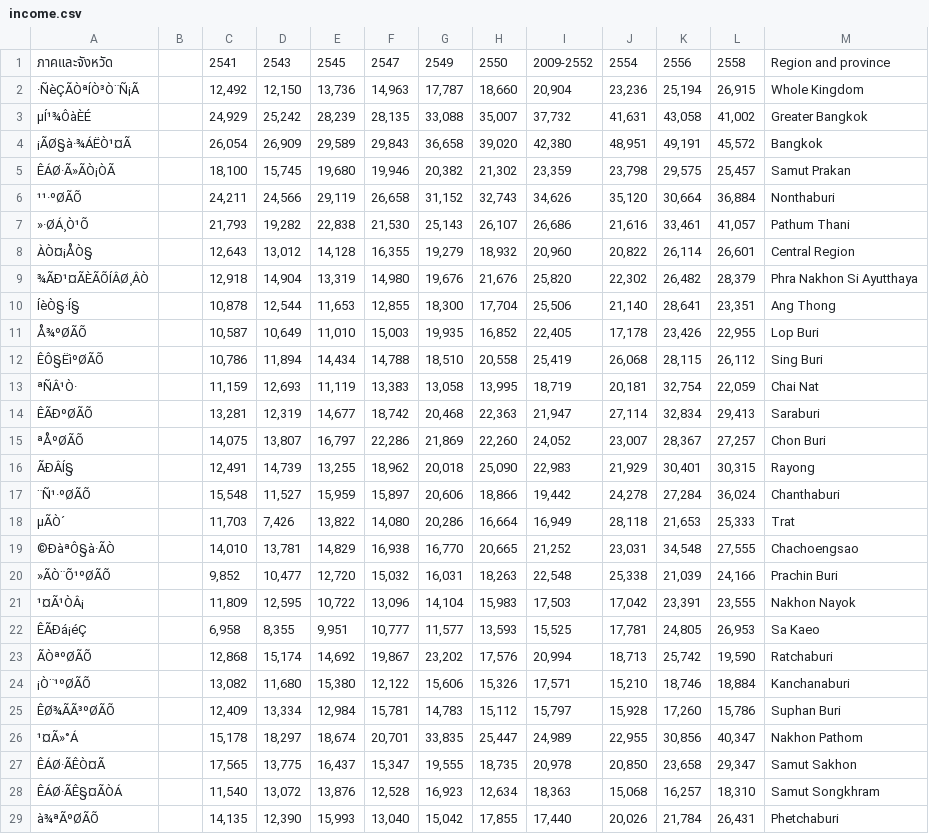
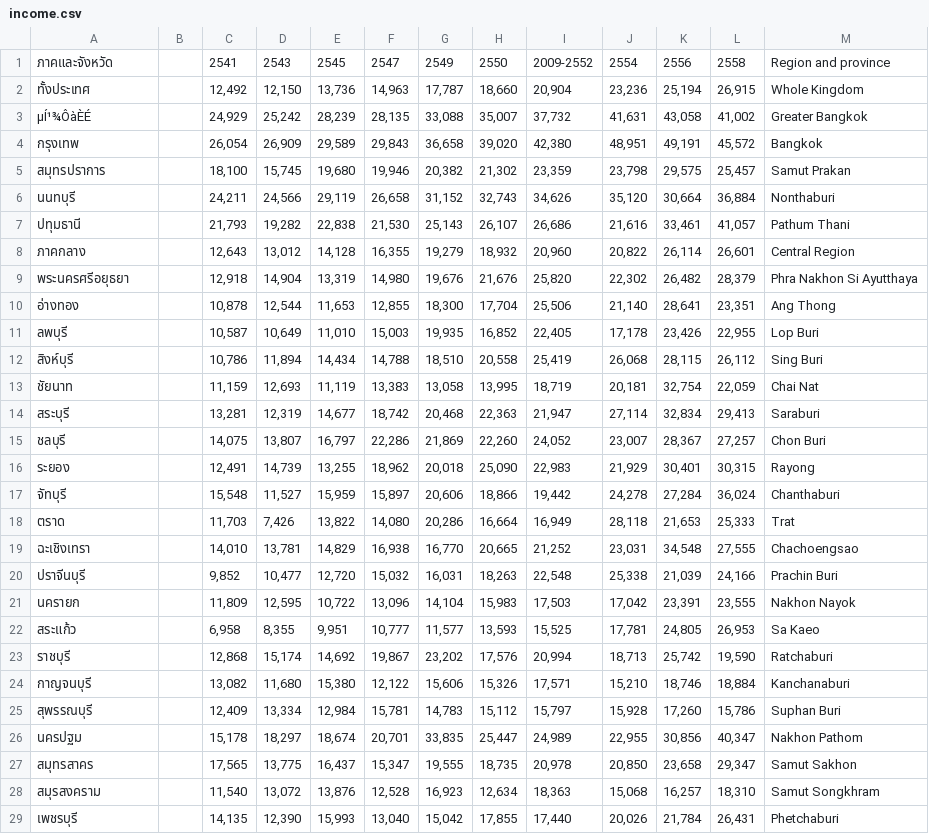
Before and after one commit to ZeroHX/ProjectAVG, a CSV file: income.csv, drawn as a sheet; only a part is shown; the diff covers the shown part only; the diff names each change by its address in the sheet, - before the commit and + after, or states it on an @@ line.

Commit message:
Update income.csv

```diff
--- a/income.csv
+++ b/income.csv
-A2: ·ÑèÇÃÒªÍÒ³Ò¨Ñ¡Ã
+A2: ทั้งประเทศ
-A4: ¡ÃØ§à·¾ÁËÒ¹¤Ã
+A4: กรุงเทพ
-A5: ÊÁØ·Ã»ÃÒ¡ÒÃ
+A5: สมุทรปราการ
-A6: ¹¹·ºØÃÕ
+A6: นนทบุรี
-A7: »·ØÁ¸Ò¹Õ
+A7: ปทุมธานี
-A8: ÀÒ¤¡ÅÒ§
+A8: ภาคกลาง
-A9: ¾ÃÐ¹¤ÃÈÃÕÍÂØ¸ÂÒ
+A9: พระนครศรีอยุธยา
-A10: ÍèÒ§·Í§
+A10: อ่างทอง
-A11: Å¾ºØÃÕ
+A11: ลพบุรี
-A12: ÊÔ§ËìºØÃÕ
+A12: สิงห์บุรี
-A13: ªÑÂ¹Ò·
+A13: ชัยนาท
-A14: ÊÃÐºØÃÕ
+A14: สระบุรี
-A15: ªÅºØÃÕ
+A15: ชลบุรี
-A16: ÃÐÂÍ§
+A16: ระยอง
-A17: ¨Ñ¹·ºØÃÕ
+A17: จัทบุรี
-A18: µÃÒ´
+A18: ตราด
-A19: ©ÐàªÔ§à·ÃÒ
+A19: ฉะเชิงเทรา
-A20: »ÃÒ¨Õ¹ºØÃÕ
+A20: ปราจีนบุรี
-A21: ¹¤Ã¹ÒÂ¡
+A21: นครายก
-A22: ÊÃÐá¡éÇ
+A22: สระแก้ว
-A23: ÃÒªºØÃÕ
+A23: ราชบุรี
-A24: ¡Ò¨¹ºØÃÕ
+A24: กาญจนบุรี
-A25: ÊØ¾ÃÃ³ºØÃÕ
+A25: สุพรรณบุรี
-A26: ¹¤Ã»°Á
+A26: นครปฐม
-A27: ÊÁØ·ÃÊÒ¤Ã
+A27: สมุทรสาคร
-A28: ÊÁØ·ÃÊ§¤ÃÒÁ
+A28: สมุรสงคราม
-A29: à¾ªÃºØÃÕ
+A29: เพชรบุรี
```
Also changed, not shown: 55 edited cells elsewhere in this file.
